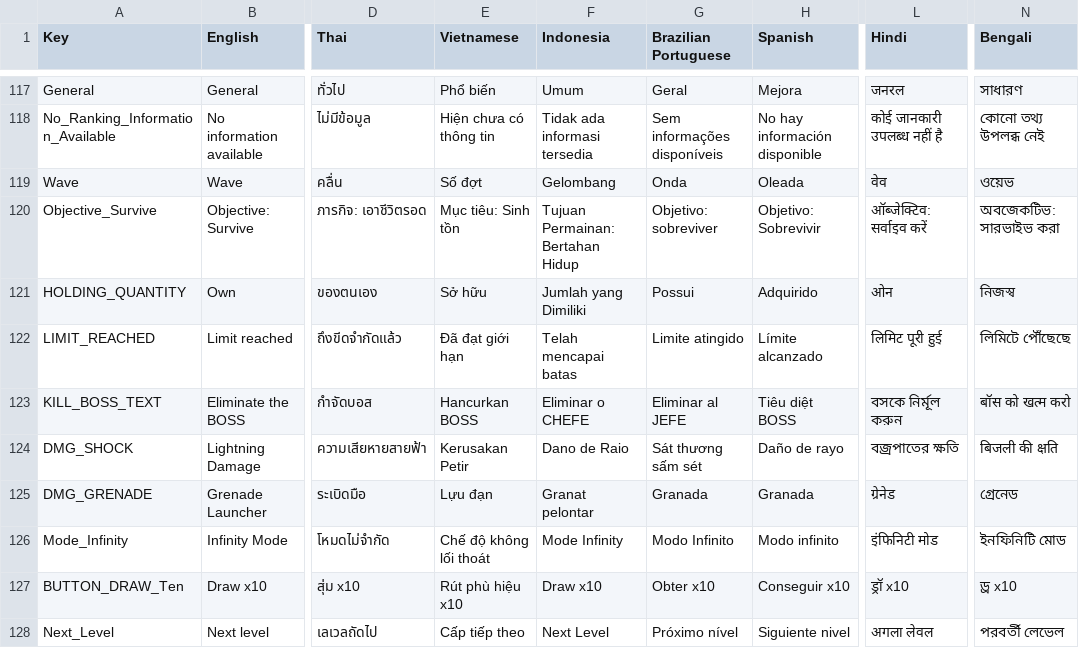
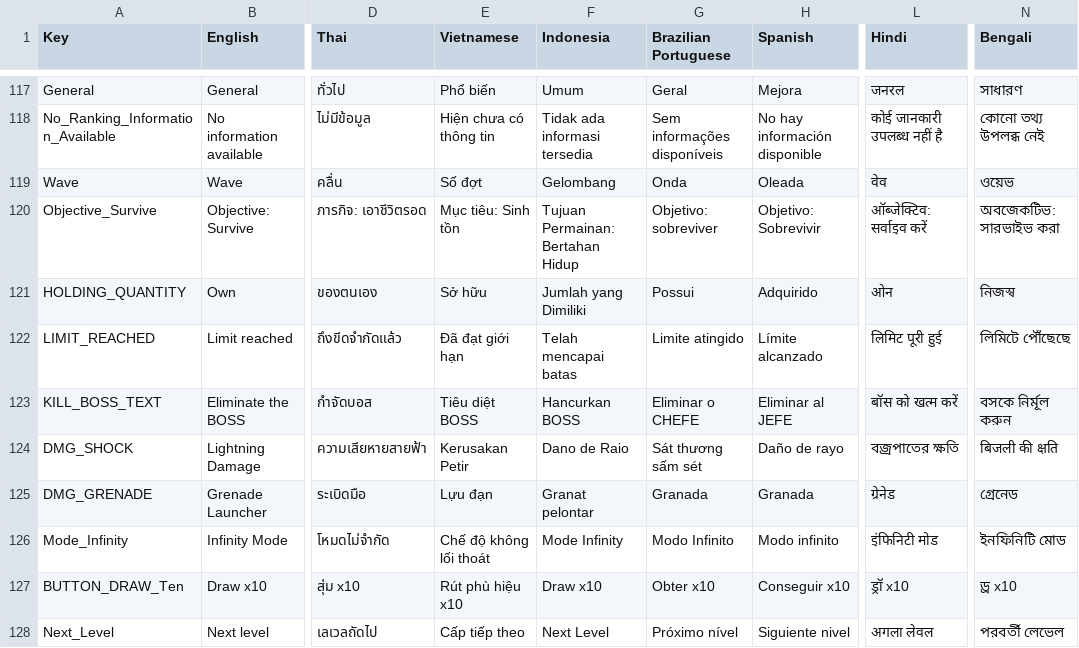
Before and after one commit to WindGod-Project-For-Garena/Offline-PVE, a CSV file: Assets/Localization/key.csv, drawn as a sheet; only a part is shown, gaps mark what is left out; the diff names each change by its address in the sheet, - before the commit and + after, or states it on an @@ line.

Commit message:
完成

```diff
--- a/Assets/Localization/key.csv
+++ b/Assets/Localization/key.csv
-E123 (Vietnamese): Hancurkan BOSS
+E123 (Vietnamese): Tiêu diệt BOSS
-F123 (Indonesia): Eliminar o CHEFE
+F123 (Indonesia): Hancurkan BOSS
-G123 (Brazilian Portuguese): Eliminar al JEFE
+G123 (Brazilian Portuguese): Eliminar o CHEFE
-H123 (Spanish): Tiêu diệt BOSS
+H123 (Spanish): Eliminar al JEFE
-L123 (Hindi): বসকে নির্মূল করুন
+L123 (Hindi): बॉस को खत्म करें
-N123 (Bengali): बॉस को खत्म करो
+N123 (Bengali): বসকে নির্মূল করুন
```
